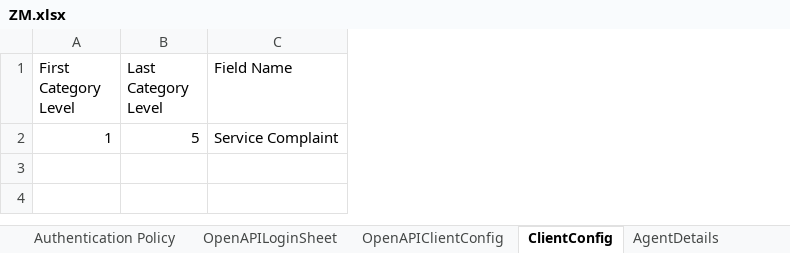
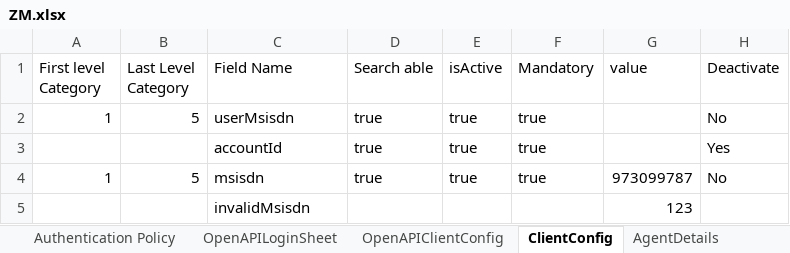
Before and after one commit to michaeadi/cs-portal-automation_selenium, an Excel workbook: resources/excels/ZM.xlsx, sheet ClientConfig, drawn as a sheet; values as stored, in another font and other column widths than the file's, no borders; the diff names each change by its address in the sheet, - before the commit and + after, or states it on an @@ line.

```diff
--- a/resources/excels/ZM.xlsx (sheet ClientConfig)
+++ b/resources/excels/ZM.xlsx (sheet ClientConfig)
+column D (Search able), row 2: true
+column E (isActive), row 2: true
+column F (Mandatory), row 2: true
+column G (value), empty
+column H (Deactivate), row 2: No
-A1: First Category Level
+A1: First level Category
-B1: Last Category Level
+B1: Last Level Category
-C2 (Field Name): Service Complaint
+C2 (Field Name): userMsisdn
+row 3:  |  | accountId | true | true | true |  | Yes
+row 4: 1 | 5 | msisdn | true | true | true | 973099787 | No
+row 5:  |  | invalidMsisdn |  |  |  | 123
```
Also changed, not shown: resources/excels/TZ.xlsx.
